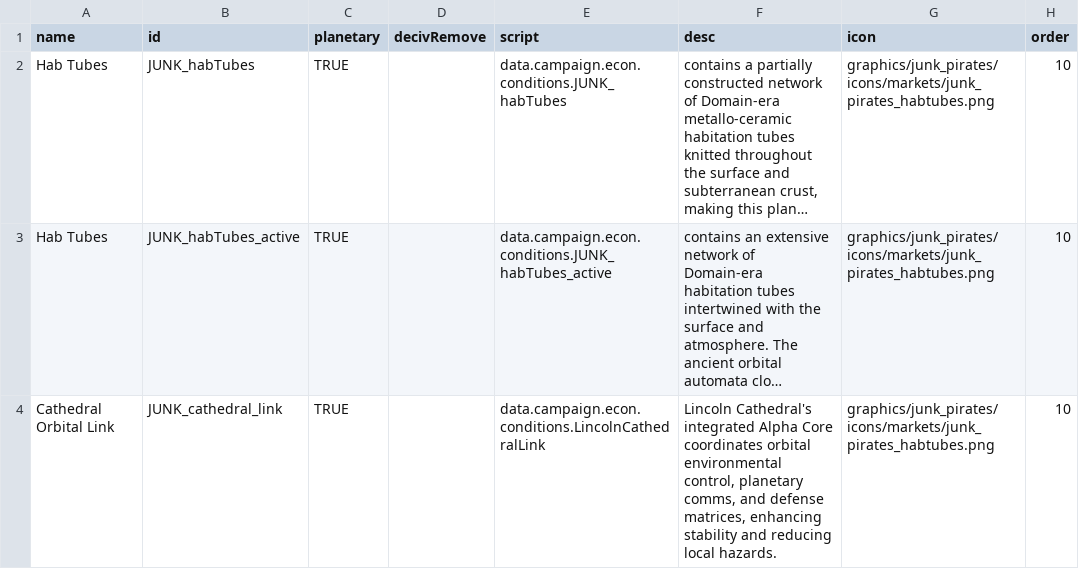
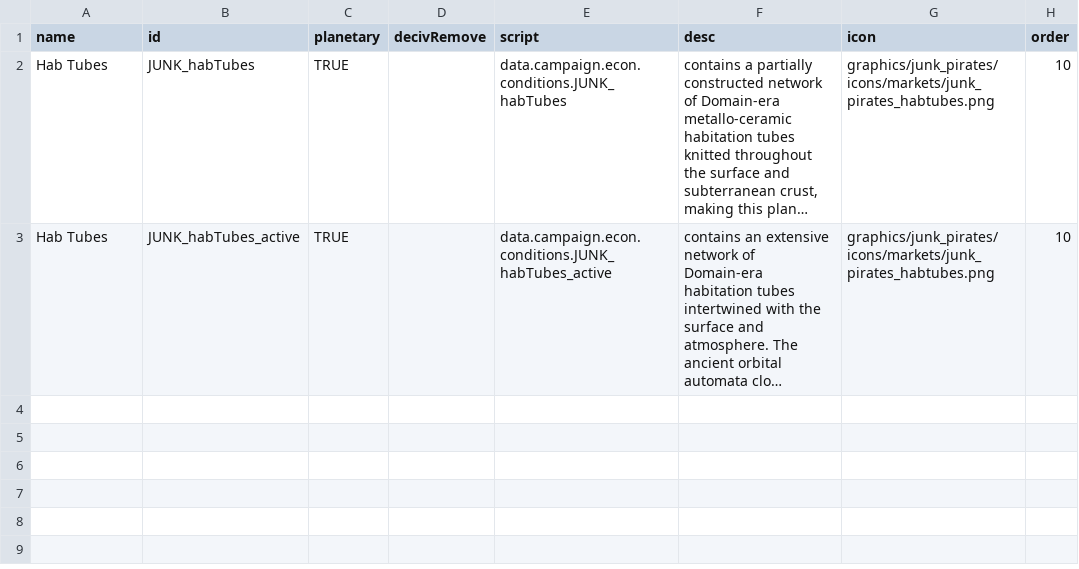
Before and after one commit to starsector-mods/JP_RC, a CSV file: data/campaign/market_conditions.csv, drawn as a sheet; long unchanged cells end in …; the diff names each change by its address in the sheet, - before the commit and + after, or states it on an @@ line.

Commit message:
feat(quests): Implement Vision for Tomorrow questline, Cathedral art, and Hypercube Enigma

```diff
--- a/data/campaign/market_conditions.csv
+++ b/data/campaign/market_conditions.csv
-row 4: Cathedral Orbital Link | JUNK_cathedral_link | TRUE |  | data.campaign.econ.conditions.LincolnCathedralLink | Lincoln Cathedral's integrated Alpha Core coordinates orbital environmental control, planetary comms, and defense matrices, enhancing stability and reducing local hazards. | graphics/junk_pirates/icons/markets/junk_pirates_habtubes.png | 10
```
Also changed, not shown: data/strings/descriptions.csv, 18 other files.
